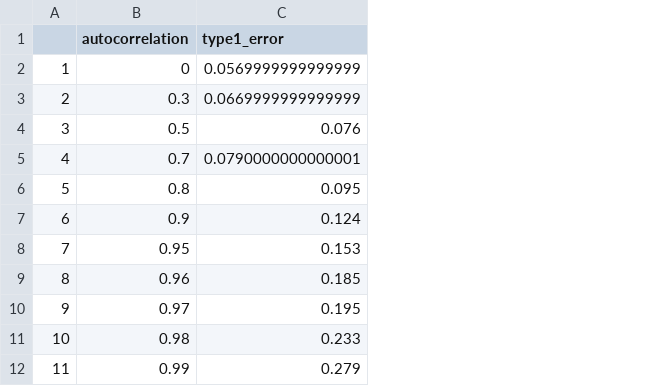
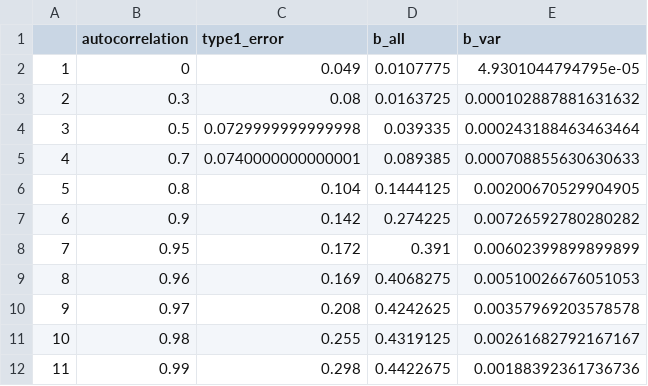
Before and after one commit to rpkgarcia/fixedCV, a CSV file: sims/d=1/ar1_ar_u.csv, drawn as a sheet; the diff names each change by its address in the sheet, - before the commit and + after, or states it on an @@ line.

```diff
--- a/sims/d=1/ar1_ar_u.csv
+++ b/sims/d=1/ar1_ar_u.csv
+column D (b_all), rows 2-12: 0.0107775 | 0.0163725 | 0.039335 | 0.089385 | 0.1444125 | 0.274225 | 0.391 | 0.4068275 | 0.4242625 | 0.4319125 | 0.4422675
+column E (b_var), rows 2-12: 4.9301044794795e-05 | 0.000102887881631632 | 0.000243188463463464 | 0.000708855630630633 | 0.00200670529904905 | 0.00726592780280282 | 0.00602399899899899 | 0.00510026676051053 | 0.00357969203578578 | 0.00261682792167167 | 0.00188392361736736
-C2 (type1_error): 0.0569999999999999
+C2 (type1_error): 0.049
-C3 (type1_error): 0.0669999999999999
+C3 (type1_error): 0.08
-C4 (type1_error): 0.076
+C4 (type1_error): 0.0729999999999998
-C5 (type1_error): 0.0790000000000001
+C5 (type1_error): 0.0740000000000001
-C6 (type1_error): 0.095
+C6 (type1_error): 0.104
-C7 (type1_error): 0.124
+C7 (type1_error): 0.142
-C8 (type1_error): 0.153
+C8 (type1_error): 0.172
-C9 (type1_error): 0.185
+C9 (type1_error): 0.169
-C10 (type1_error): 0.195
+C10 (type1_error): 0.208
-C11 (type1_error): 0.233
+C11 (type1_error): 0.255
-C12 (type1_error): 0.279
+C12 (type1_error): 0.298
```
Also changed, not shown: sims/d=1/ar1_het.csv, sims/d=2/ar1_ar_u.csv, 6 other files.
